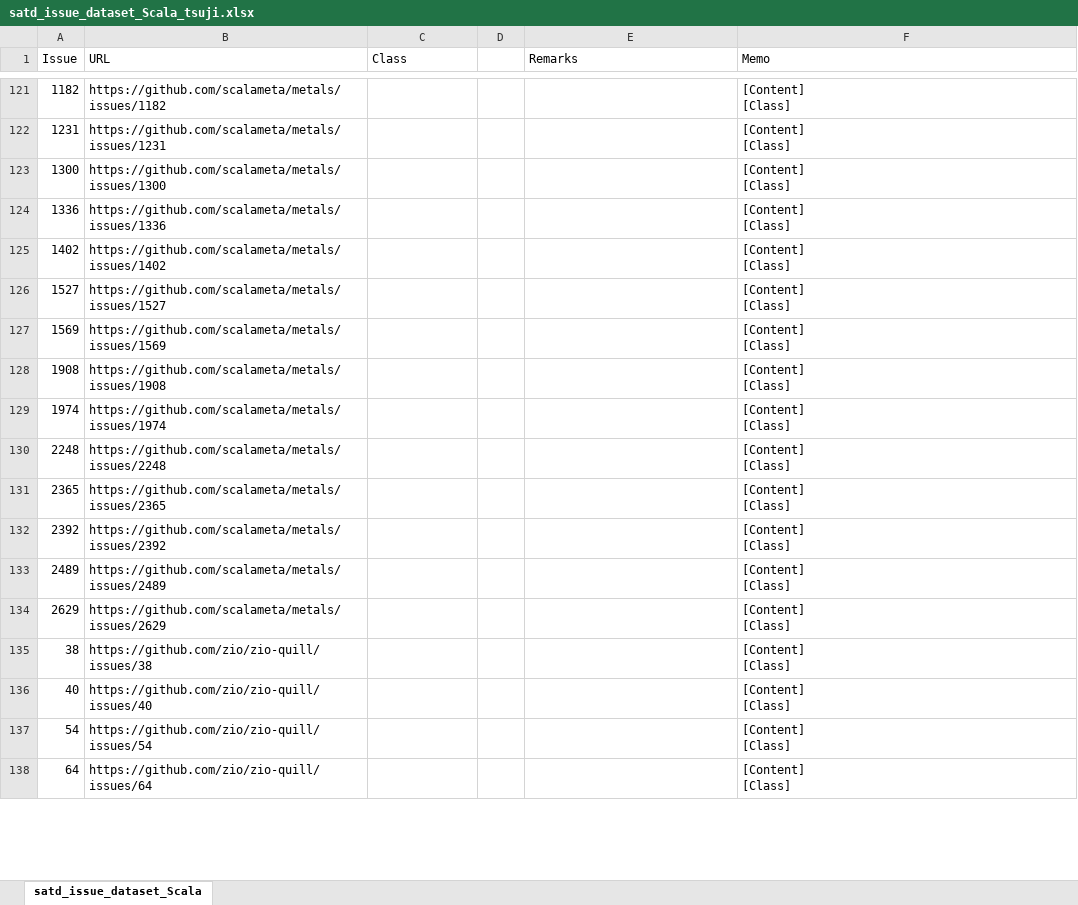
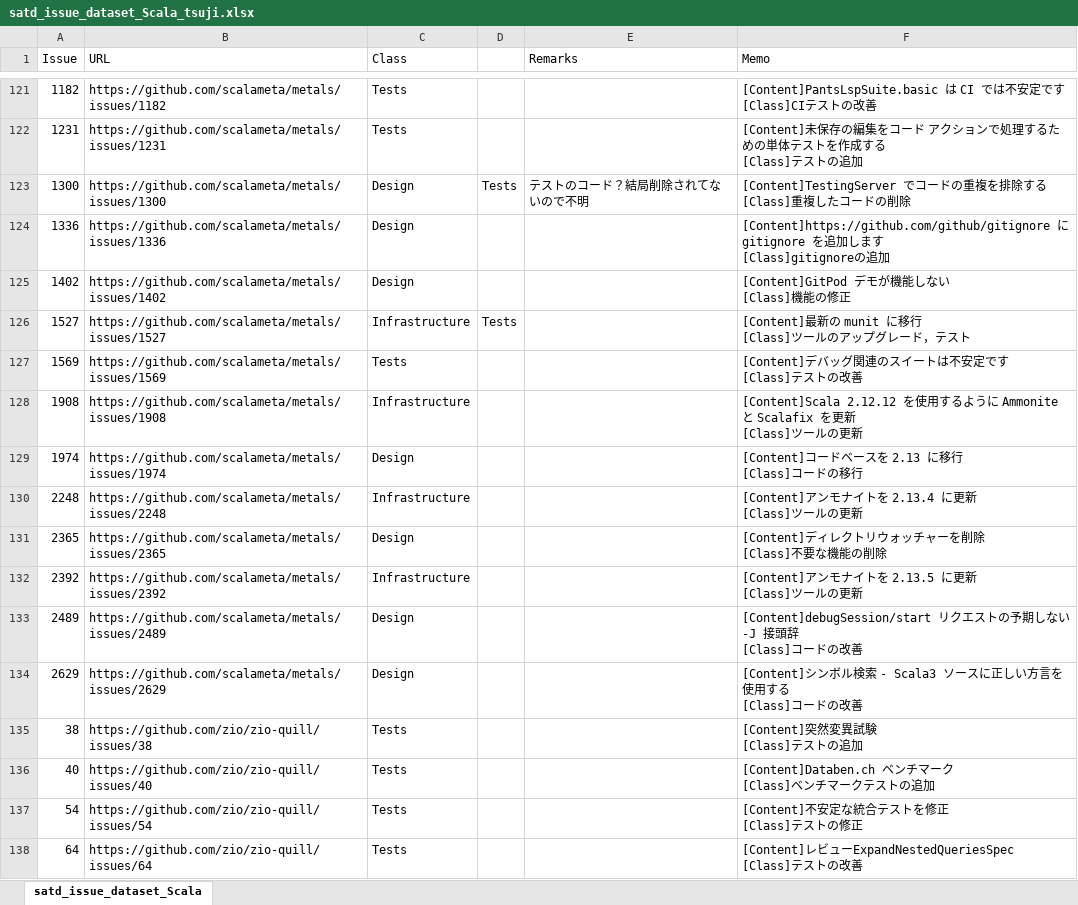
Before and after one commit to 3cywfym/td_dataset, an Excel workbook: satd_issue_dataset_Scala_tsuji.xlsx, sheet satd_issue_dataset_Scala, drawn as a sheet; only a part is shown, gaps mark what is left out; values as stored, in another font and other column widths than the file's, no borders; ↵ is a line break in a cell; the diff covers the shown part only; the diff names each change by its address in the sheet, - before the commit and + after, or states it on an @@ line.

Commit message:
Scala 〜150まで目視

```diff
--- a/satd_issue_dataset_Scala_tsuji.xlsx (sheet satd_issue_dataset_Scala)
+++ b/satd_issue_dataset_Scala_tsuji.xlsx (sheet satd_issue_dataset_Scala)
-C121:C122 (Class): (empty)
+C121:C122 (Class): Tests
-F121 (Memo): [Content] ↵ [Class]
+F121 (Memo): [Content]PantsLspSuite.basic は CI では不安定です ↵ [Class]CIテストの改善
-F122 (Memo): [Content] ↵ [Class]
+F122 (Memo): [Content]未保存の編集をコード アクションで処理するための単体テストを作成する ↵ [Class]テストの追加
-C123:C125 (Class): (empty)
+C123:C125 (Class): Design
-D123: (empty)
+D123: Tests
-E123 (Remarks): (empty)
+E123 (Remarks): テストのコード？結局削除されてないので不明
-F123 (Memo): [Content] ↵ [Class]
+F123 (Memo): [Content]TestingServer でコードの重複を排除する ↵ [Class]重複したコードの削除
-F124 (Memo): [Content] ↵ [Class]
+F124 (Memo): [Content]https://github.com/github/gitignore に gitignore を追加します ↵ [Class]gitignoreの追加
-F125 (Memo): [Content] ↵ [Class]
+F125 (Memo): [Content]GitPod デモが機能しない ↵ [Class]機能の修正
-C126 (Class): (empty)
+C126 (Class): Infrastructure
-D126: (empty)
+D126: Tests
-F126 (Memo): [Content] ↵ [Class]
+F126 (Memo): [Content]最新の munit に移行 ↵ [Class]ツールのアップグレード，テスト
-C127 (Class): (empty)
+C127 (Class): Tests
-F127 (Memo): [Content] ↵ [Class]
+F127 (Memo): [Content]デバッグ関連のスイートは不安定です ↵ [Class]テストの改善
-C128 (Class): (empty)
+C128 (Class): Infrastructure
-F128 (Memo): [Content] ↵ [Class]
+F128 (Memo): [Content]Scala 2.12.12 を使用するように Ammonite と Scalafix を更新 ↵ [Class]ツールの更新
-C129 (Class): (empty)
+C129 (Class): Design
-F129 (Memo): [Content] ↵ [Class]
+F129 (Memo): [Content]コードベースを 2.13 に移行 ↵ [Class]コードの移行
-C130 (Class): (empty)
+C130 (Class): Infrastructure
-F130 (Memo): [Content] ↵ [Class]
+F130 (Memo): [Content]アンモナイトを 2.13.4 に更新 ↵ [Class]ツールの更新
-C131 (Class): (empty)
+C131 (Class): Design
-F131 (Memo): [Content] ↵ [Class]
+F131 (Memo): [Content]ディレクトリウォッチャーを削除 ↵ [Class]不要な機能の削除
-C132 (Class): (empty)
+C132 (Class): Infrastructure
-F132 (Memo): [Content] ↵ [Class]
+F132 (Memo): [Content]アンモナイトを 2.13.5 に更新 ↵ [Class]ツールの更新
-C133:C134 (Class): (empty)
+C133:C134 (Class): Design
-F133 (Memo): [Content] ↵ [Class]
+F133 (Memo): [Content]debugSession/start リクエストの予期しない -J 接頭辞 ↵ [Class]コードの改善
-F134 (Memo): [Content] ↵ [Class]
+F134 (Memo): [Content]シンボル検索 - Scala3 ソースに正しい方言を使用する ↵ [Class]コードの改善
-C135:C138 (Class): (empty)
+C135:C138 (Class): Tests
-F135 (Memo): [Content] ↵ [Class]
+F135 (Memo): [Content]突然変異試験 ↵ [Class]テストの追加
-F136 (Memo): [Content] ↵ [Class]
+F136 (Memo): [Content]Databen.ch ベンチマーク ↵ [Class]ベンチマークテストの追加
-F137 (Memo): [Content] ↵ [Class]
+F137 (Memo): [Content]不安定な統合テストを修正 ↵ [Class]テストの修正
-F138 (Memo): [Content] ↵ [Class]
+F138 (Memo): [Content]レビューExpandNestedQueriesSpec ↵ [Class]テストの改善
```
Also changed, not shown: 67 edited cells elsewhere in this sheet.
